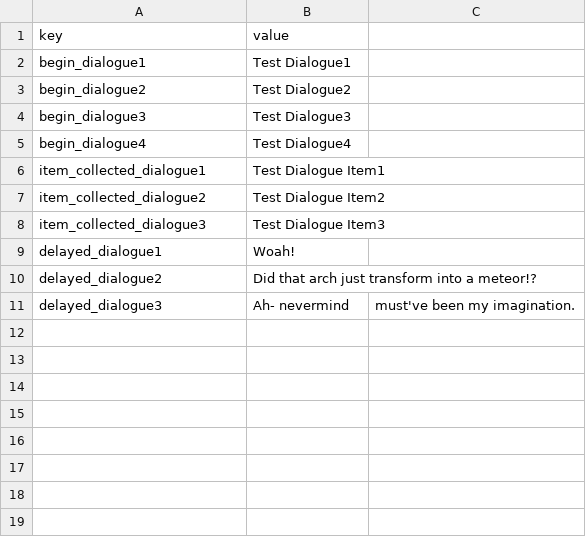
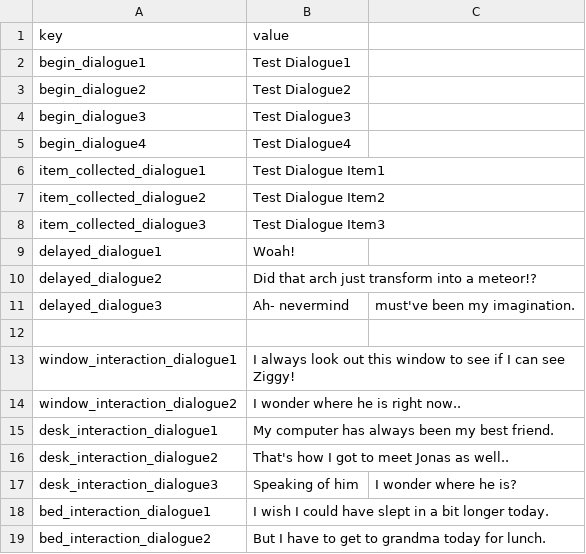
Before and after one commit to JonasBruylant/Project_P, a CSV file: Assets/Scripts/Dialogue/Dialogue.csv, drawn as a sheet; the diff names each change by its address in the sheet, - before the commit and + after, or states it on an @@ line.

Commit message:
Added dialogue lines, made first background iteration

```diff
--- a/Assets/Scripts/Dialogue/Dialogue.csv
+++ b/Assets/Scripts/Dialogue/Dialogue.csv
+row 12: (empty)
+row 13: window_interaction_dialogue1 | I always look out this window to see if I can see Ziggy!
+row 14: window_interaction_dialogue2 | I wonder where he is right now..
+row 15: desk_interaction_dialogue1 | My computer has always been my best friend.
+row 16: desk_interaction_dialogue2 | That's how I got to meet Jonas as well..
+row 17: desk_interaction_dialogue3 | Speaking of him | I wonder where he is?
+row 18: bed_interaction_dialogue1 | I wish I could have slept in a bit longer today.
+row 19: bed_interaction_dialogue2 | But I have to get to grandma today for lunch.
```
Also changed, not shown: 8 other files.
